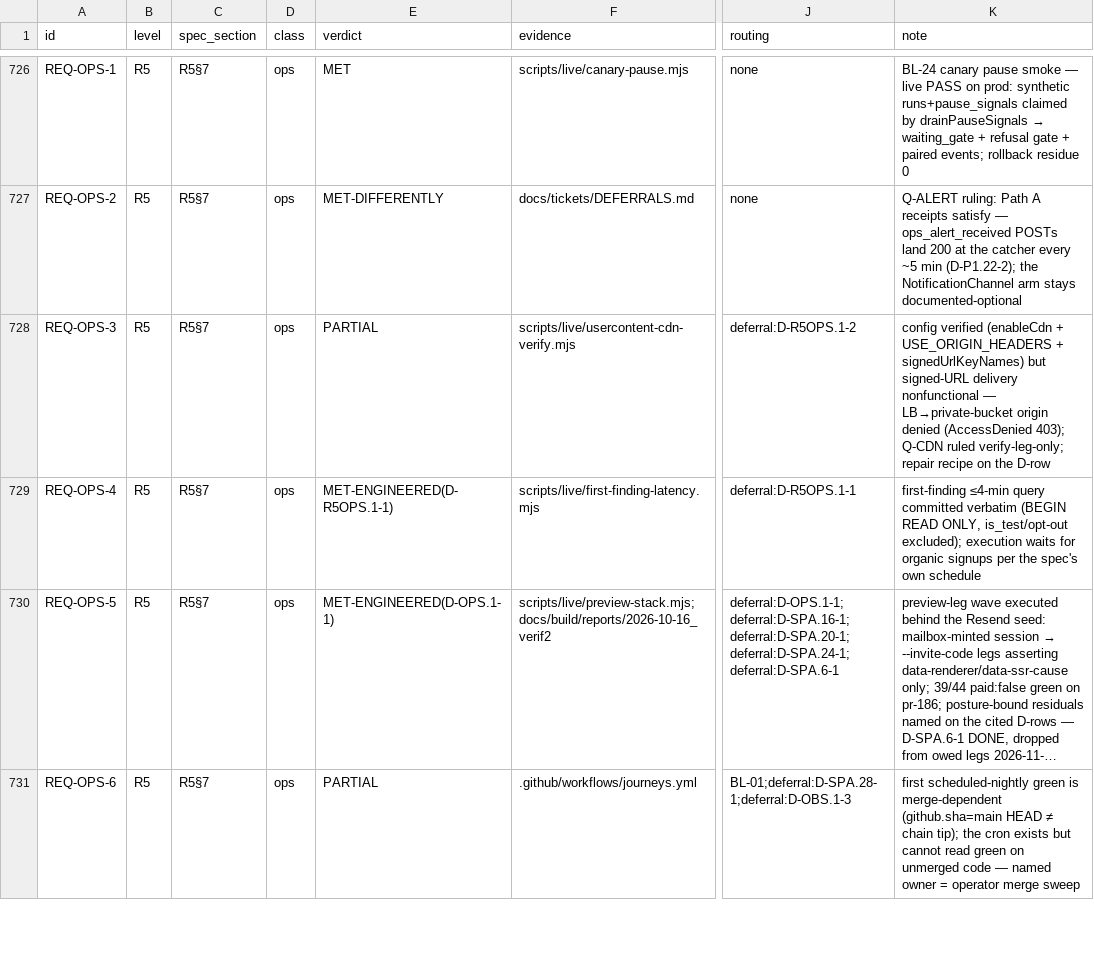
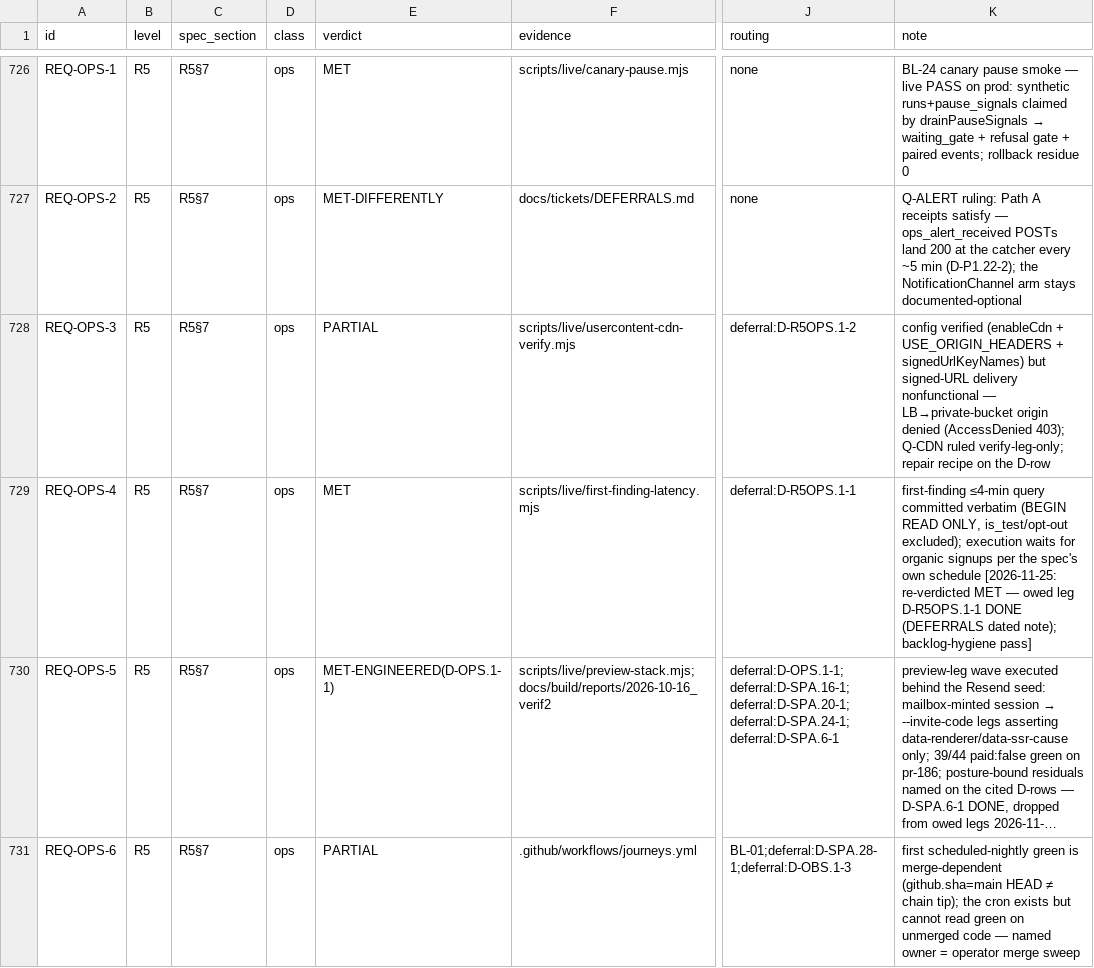
Before and after one commit to SteveVitali/Rhema, a CSV file: docs/build/COVERAGE_MATRIX.csv, drawn as a sheet; only a part is shown, gaps mark what is left out; long unchanged cells end in …; the diff covers the shown part only; the diff names each change by its address in the sheet, - before the commit and + after, or states it on an @@ line.

```diff
--- a/docs/build/COVERAGE_MATRIX.csv
+++ b/docs/build/COVERAGE_MATRIX.csv
-E729 (verdict): MET-ENGINEERED(D-R5OPS.1-1)
+E729 (verdict): MET
-K729 (note): …own schedule
+K729 (note): …own schedule [2026-11-25: re-verdicted MET — owed leg D-R5OPS.1-1 DONE (DEFERRALS dated note); backlog-hygiene pass]
```
Also changed, not shown: 22 edited cells elsewhere in this file, docs/build/BACKLOG.csv.
